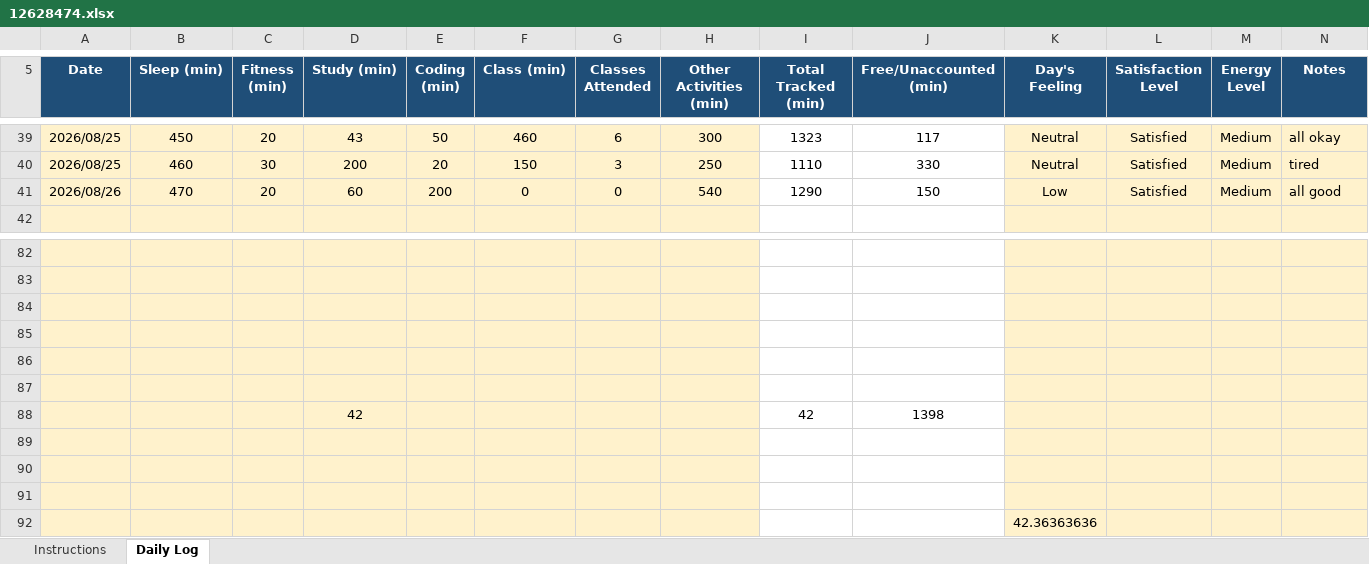
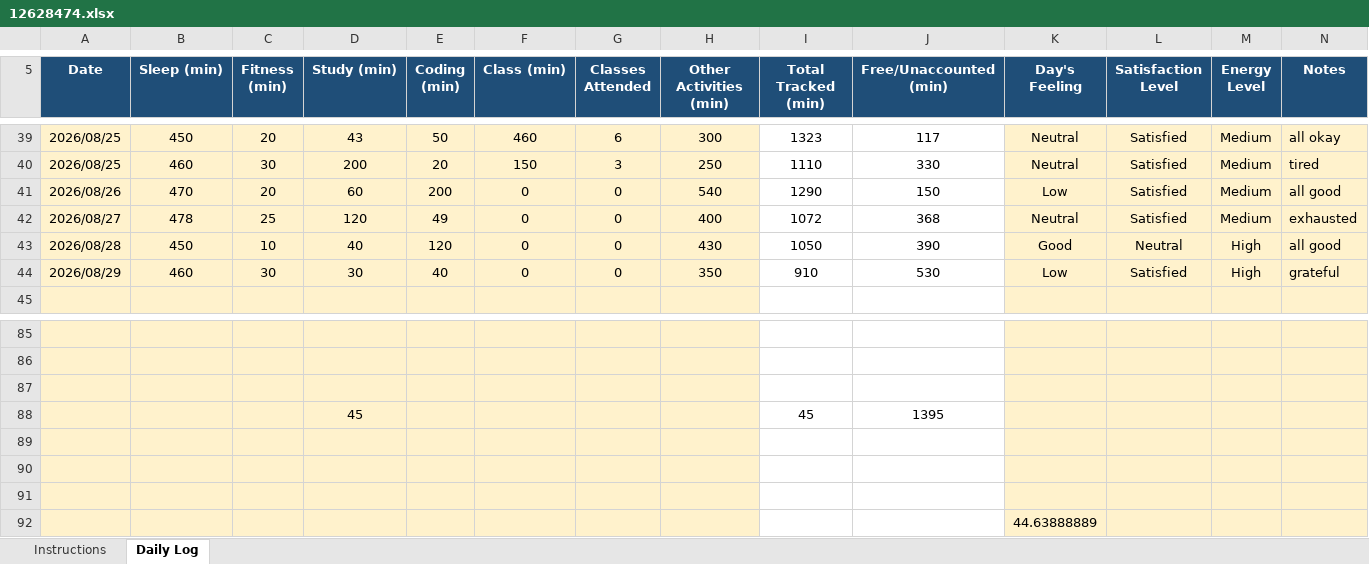
Before and after one commit to drishtisharma0263-cyber/776, an Excel workbook: 12628474.xlsx, sheet Daily Log, drawn as a sheet; only a part is shown, gaps mark what is left out; values as stored, in another font and other column widths than the file's, no borders; conditional formats not drawn; removed rows and columns are numbered as before the commit, all else as after; the diff names each change by its address in the sheet, - before the commit and + after, or states it on an @@ line.

Commit message:
updated on 29sep

```diff
--- a/12628474.xlsx (sheet Daily Log)
+++ b/12628474.xlsx (sheet Daily Log)
+row 42: 2026/08/27 | 478 | 25 | 120 | 49 | 0 | 0 | 400 | 1072 | 368 | Neutral | Satisfied | Medium | exhausted
+row 43: 2026/08/28 | 450 | 10 | 40 | 120 | 0 | 0 | 430 | 1050 | 390 | Good | Neutral | High | all good
+row 44: 2026/08/29 | 460 | 30 | 30 | 40 | 0 | 0 | 350 | 910 | 530 | Low | Satisfied | High | grateful
+row 88:  |  |  | 45 |  |  |  |  | 45 | 1395
-row 88:  |  |  | 42 |  |  |  |  | 42 | 1398
-row 89: (empty)
-row 90: (empty)
-row 91: (empty)
-K92 (Day's Feeling): 42.36363636
+K92 (Day's Feeling): 44.63888889
```
Also changed, not shown: formulas that keep their value.
